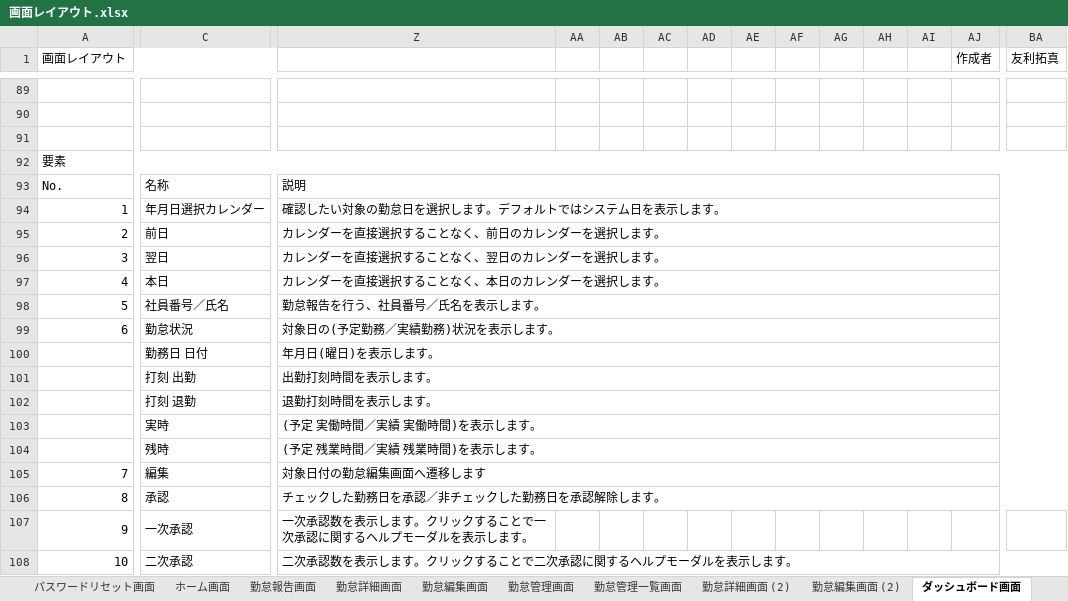
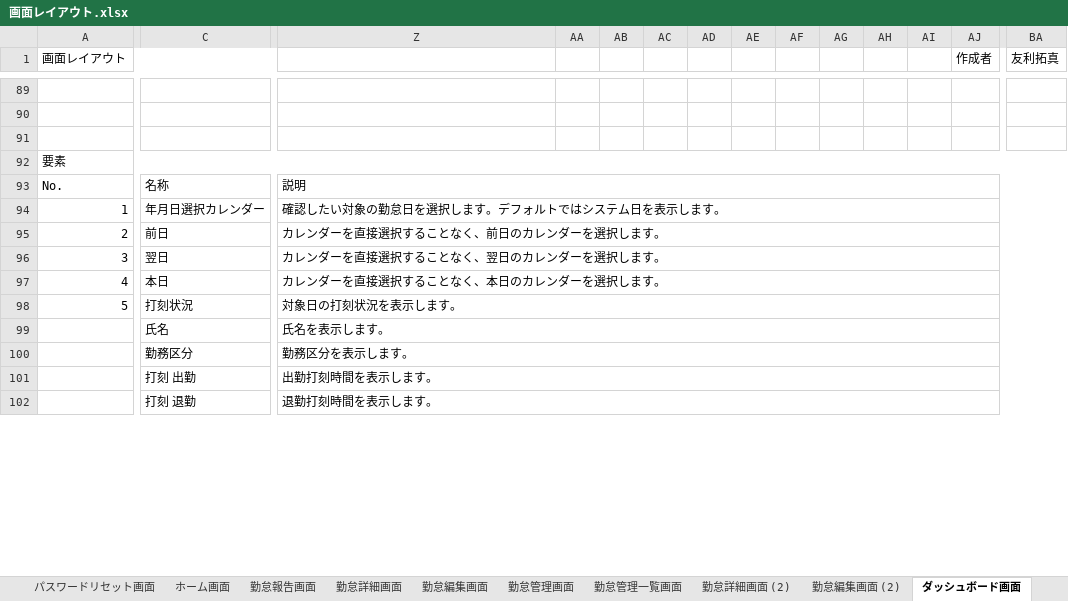
Before and after one commit to engineer-mogura/docs, an Excel workbook: atndnc-mngmnt/documents/basic-design-documents/functional-design/screen-design/画面レイアウト.xlsx, sheet ダッシュボード画面, drawn as a sheet; only a part is shown, gaps mark what is left out; values as stored, in another font and other column widths than the file's, no cell formats; charts and pictures not drawn; removed rows and columns are numbered as before the commit, all else as after; rows hold the shown columns only; the diff covers the shown part only; the diff names each change by its address in the sheet, - before the commit and + after, or states it on an @@ line.

```diff
--- a/atndnc-mngmnt/documents/basic-design-documents/functional-design/screen-design/画面レイアウト.xlsx (sheet ダッシュボード画面)
+++ b/atndnc-mngmnt/documents/basic-design-documents/functional-design/screen-design/画面レイアウト.xlsx (sheet ダッシュボード画面)
-BA1:BE1 merged
-A92:BE92 merged
+A92:BA92 merged
-Z93:BE93 merged
+Z93:BA93 merged
-Z94:BE94 merged
+Z94:BA94 merged
-Z95:BE95 merged
+Z95:BA95 merged
-Z96:BE96 merged
+Z96:BA96 merged
-Z97:BE97 merged
+Z97:BA97 merged
-C98: 社員番号／氏名
+C98: 打刻状況
-Z98: 勤怠報告を行う、社員番号／氏名を表示します。
+Z98: 対象日の打刻状況を表示します。
-Z98:BE98 merged
+Z98:BA98 merged
-row 99: 6 | 勤怠状況 | 対象日の(予定勤務／実績勤務)状況を表示します。
+row 99:  | 氏名 | 氏名を表示します。
-C100: 勤務日 日付
+C100: 勤務区分
-Z100: 年月日(曜日)を表示します。
+Z100: 勤務区分を表示します。
-Z100:BE100 merged
+Z100:BA100 merged
-Z101:BE101 merged
+Z101:BA101 merged
-Z102:BE102 merged
+Z102:BA102 merged
-row 103:  | 実時 | (予定 実働時間／実績 実働時間)を表示します。
-row 104:  | 残時 | (予定 残業時間／実績 残業時間)を表示します。
-row 105: 7 | 編集 | 対象日付の勤怠編集画面へ遷移します
-row 106: 8 | 承認 | チェックした勤務日を承認／非チェックした勤務日を承認解除します。
-row 107: 9 | 一次承認 | 一次承認数を表示します。クリックすることで一次承認に関するヘルプモーダルを表示します。
-row 108: 10 | 二次承認 | 二次承認数を表示します。クリックすることで二次承認に関するヘルプモーダルを表示します。
```
Also changed, not shown: 23 added rows, 30 removed rows, 11 edited cells and merged cells elsewhere in this sheet, sheet lists, cell formats, charts or pictures, 4 other files.
